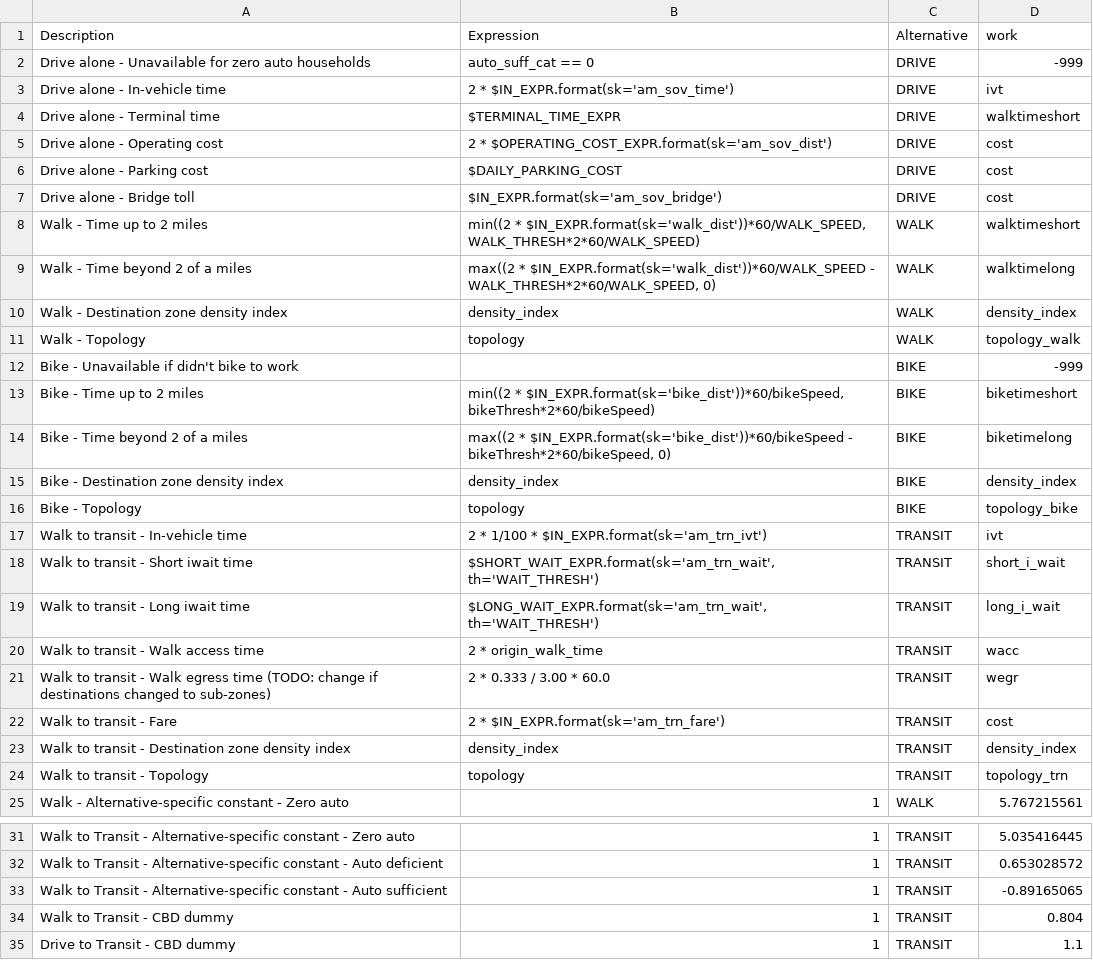
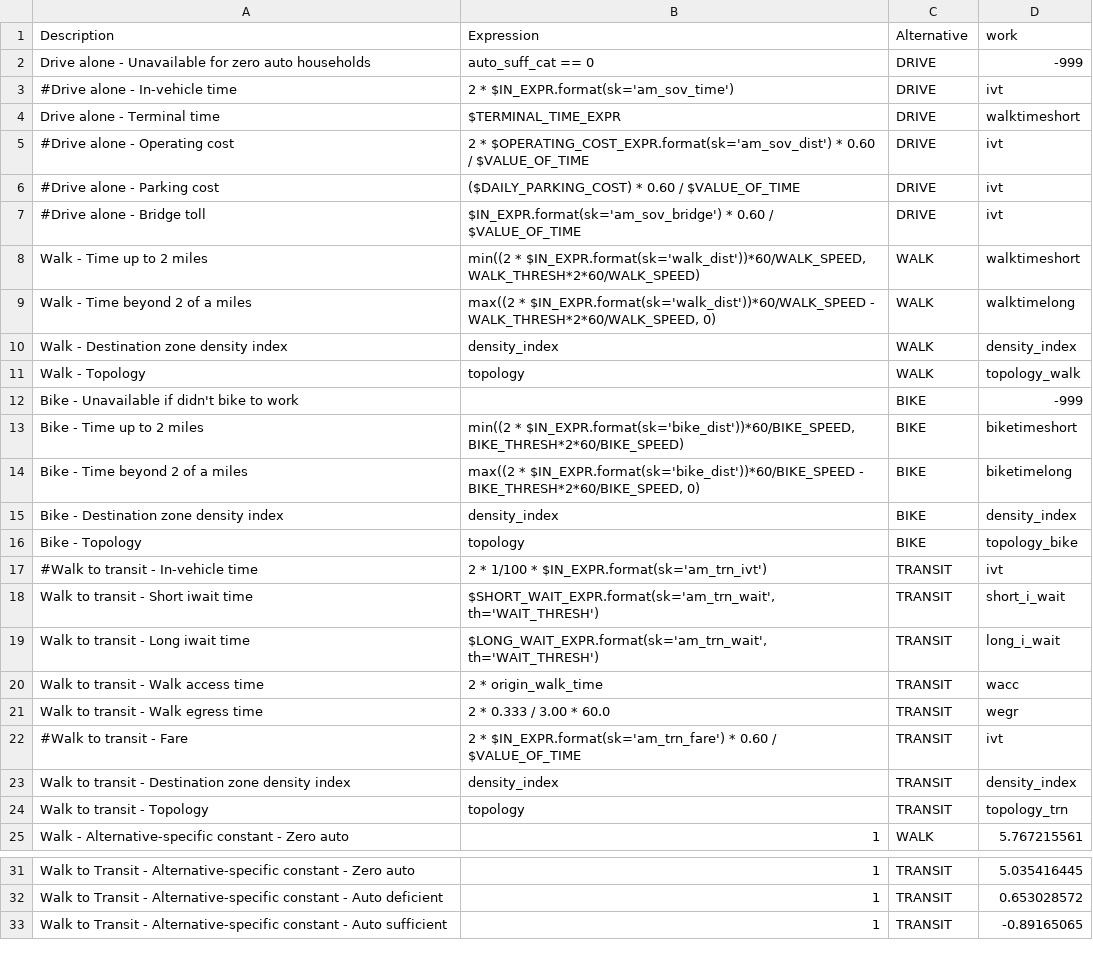
Before and after one commit to BayAreaMetro/travel-model-one, a CSV file: utilities/access-activitysim/configs/tour_mode_choice.csv, drawn as a sheet; only a part is shown, gaps mark what is left out.

```diff
--- a/utilities/access-activitysim/configs/tour_mode_choice.csv
+++ b/utilities/access-activitysim/configs/tour_mode_choice.csv
@@ -2,7 +2,7 @@ Description,Expression,Alternative,work
 Drive alone - Unavailable for zero auto households,auto_suff_cat == 0,DRIVE,-999
-Drive alone - In-vehicle time,2 * $IN_EXPR.format(sk='am_sov_time'),DRIVE,ivt
+#Drive alone - In-vehicle time,2 * $IN_EXPR.format(sk='am_sov_time'),DRIVE,ivt
 Drive alone - Terminal time,$TERMINAL_TIME_EXPR,DRIVE,walktimeshort
-Drive alone - Operating cost ,2 * $OPERATING_COST_EXPR.format(sk='am_sov_dist'),DRIVE,cost
-Drive alone - Parking cost ,$DAILY_PARKING_COST,DRIVE,cost
-Drive alone - Bridge toll ,$IN_EXPR.format(sk='am_sov_bridge'),DRIVE,cost
+#Drive alone - Operating cost ,2 * $OPERATING_COST_EXPR.format(sk='am_sov_dist') * 0.60 / $VALUE_OF_TIME,DRIVE,ivt
+#Drive alone - Parking cost ,($DAILY_PARKING_COST) * 0.60 / $VALUE_OF_TIME,DRIVE,ivt
+#Drive alone - Bridge toll, $IN_EXPR.format(sk='am_sov_bridge') * 0.60 / $VALUE_OF_TIME,DRIVE,ivt
 Walk - Time up to 2 miles,"min((2 * $IN_EXPR.format(sk='walk_dist'))*60/WALK_SPEED, WALK_THRESH*2*60/WALK_SPEED)",WALK,walktimeshort
@@ -12,7 +12,7 @@ Walk - Topology,topology,WALK,topology_walk
 Bike - Unavailable if didn't bike to work,,BIKE,-999
-Bike - Time up to 2 miles,"min((2 * $IN_EXPR.format(sk='bike_dist'))*60/bikeSpeed, bikeThresh*2*60/bikeSpeed)",BIKE,biketimeshort
-Bike - Time beyond 2 of a miles,"max((2 * $IN_EXPR.format(sk='bike_dist'))*60/bikeSpeed - bikeThresh*2*60/bikeSpeed, 0)",BIKE,biketimelong
+Bike - Time up to 2 miles,"min((2 * $IN_EXPR.format(sk='bike_dist'))*60/BIKE_SPEED, BIKE_THRESH*2*60/BIKE_SPEED)",BIKE,biketimeshort
+Bike - Time beyond 2 of a miles,"max((2 * $IN_EXPR.format(sk='bike_dist'))*60/BIKE_SPEED - BIKE_THRESH*2*60/BIKE_SPEED, 0)",BIKE,biketimelong
 Bike - Destination zone density index,density_index,BIKE,density_index
 Bike - Topology,topology,BIKE,topology_bike
-Walk to transit - In-vehicle time,2 * 1/100 * $IN_EXPR.format(sk='am_trn_ivt'),TRANSIT,ivt
+#Walk to transit - In-vehicle time,2 * 1/100 * $IN_EXPR.format(sk='am_trn_ivt'),TRANSIT,ivt
 Walk to transit - Short iwait time,"$SHORT_WAIT_EXPR.format(sk='am_trn_wait', th='WAIT_THRESH')",TRANSIT,short_i_wait
@@ -20,4 +20,4 @@ Walk to transit - Long iwait time,"$LONG_WAIT_EXPR.format(sk='am_trn_wait', th='
 Walk to transit - Walk access time,2 * origin_walk_time,TRANSIT,wacc
-Walk to transit - Walk egress time (TODO: change if destinations changed to sub-zones),2 * 0.333 / 3.00 * 60.0,TRANSIT,wegr
-Walk to transit - Fare ,2 * $IN_EXPR.format(sk='am_trn_fare'),TRANSIT,cost
+Walk to transit - Walk egress time,2 * 0.333 / 3.00 * 60.0,TRANSIT,wegr
+#Walk to transit - Fare ,2 * $IN_EXPR.format(sk='am_trn_fare') * 0.60 / $VALUE_OF_TIME,TRANSIT,ivt
 Walk to transit - Destination zone density index,density_index,TRANSIT,density_index
@@ -33,3 +33 @@ Walk to Transit - Alternative-specific constant - Auto deficient,1,TRANSIT,0.653
 Walk to Transit - Alternative-specific constant - Auto sufficient,1,TRANSIT,-0.89165065
-Walk to Transit - CBD dummy,1,TRANSIT,0.804
-Drive to Transit  - CBD dummy,1,TRANSIT,1.1
```
Also changed, not shown: utilities/access-activitysim/configs/tour_mode_choice_coeffs.csv, 4 other files.
